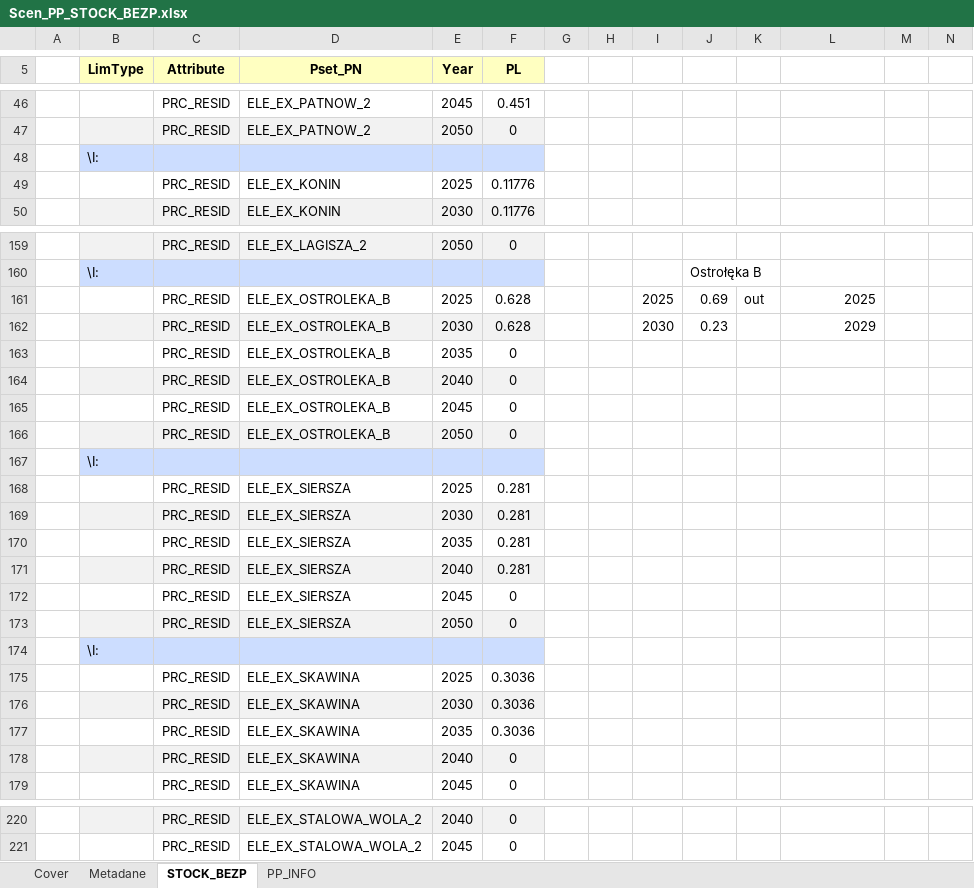
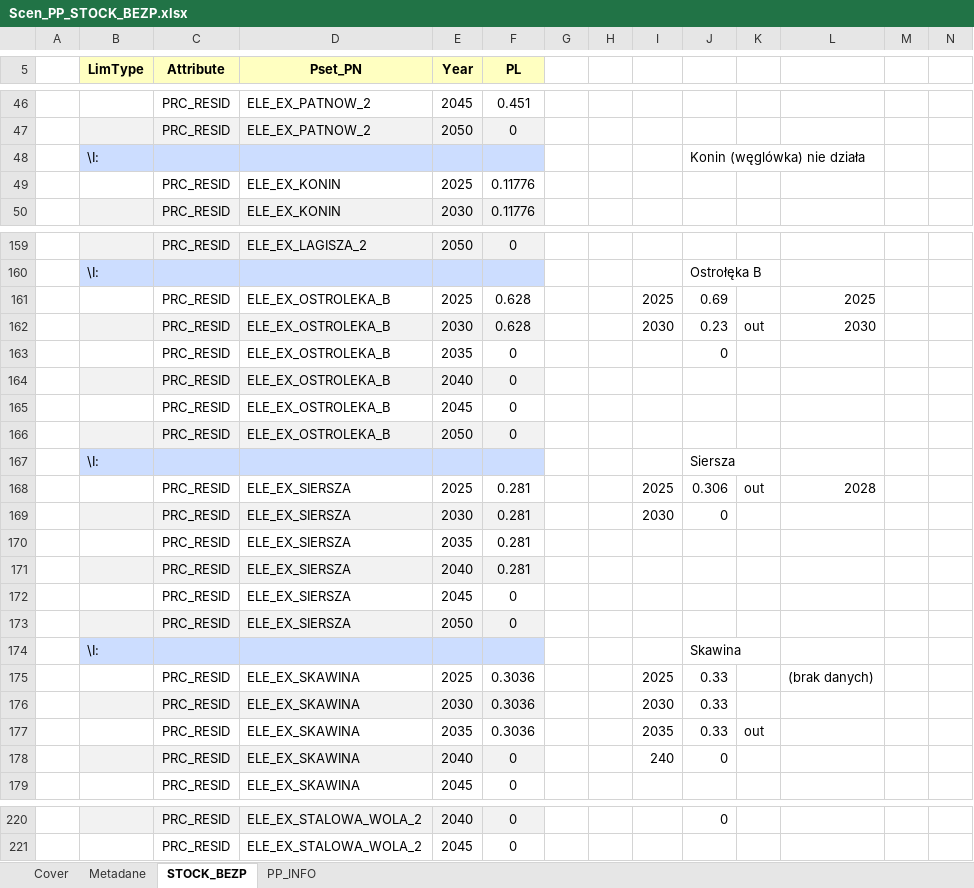
Before and after one commit to DomKrasz14/TIMES_zmiany, an Excel workbook: SuppXLS/Scen_PP_STOCK_BEZP.xlsx, sheet STOCK_BEZP, drawn as a sheet; only a part is shown, gaps mark what is left out; values as stored, in another font and other column widths than the file's, no borders; the diff covers the shown part only; the diff names each change by its address in the sheet, - before the commit and + after, or states it on an @@ line.

```diff
--- a/SuppXLS/Scen_PP_STOCK_BEZP.xlsx (sheet STOCK_BEZP)
+++ b/SuppXLS/Scen_PP_STOCK_BEZP.xlsx (sheet STOCK_BEZP)
-J48: (empty)
+J48: Konin (węglówka) nie działa
-K161: out
+K161: (empty)
-K162: (empty)
+K162: out
-L162: 2029
+L162: 2030
-J163: (empty)
+J163: 0
-J167: (empty)
+J167: Siersza
-I168: (empty)
+I168: 2025
-J168: (empty)
+J168: 0.306
-K168: (empty)
+K168: out
-L168: (empty)
+L168: 2028
-I169: (empty)
+I169: 2030
-J169: (empty)
+J169: 0
-J174: (empty)
+J174: Skawina
-I175: (empty)
+I175: 2025
-J175:J177: (empty)
+J175:J177: 0.33
-L175: (empty)
+L175: (brak danych)
-I176: (empty)
+I176: 2030
-I177: (empty)
+I177: 2035
-K177: (empty)
+K177: out
-I178: (empty)
+I178: 240
-J178: (empty)
+J178: 0
-J220: (empty)
+J220: 0
```
Also changed, not shown: 39 edited cells elsewhere in this sheet.
